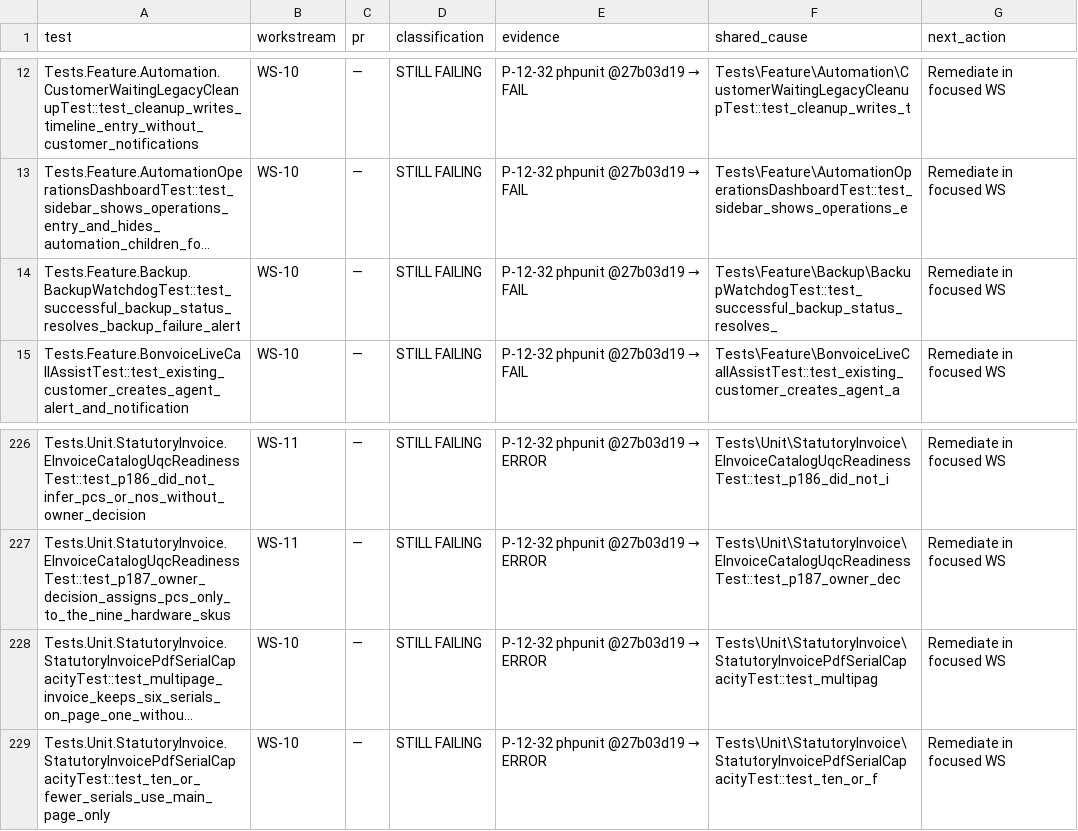
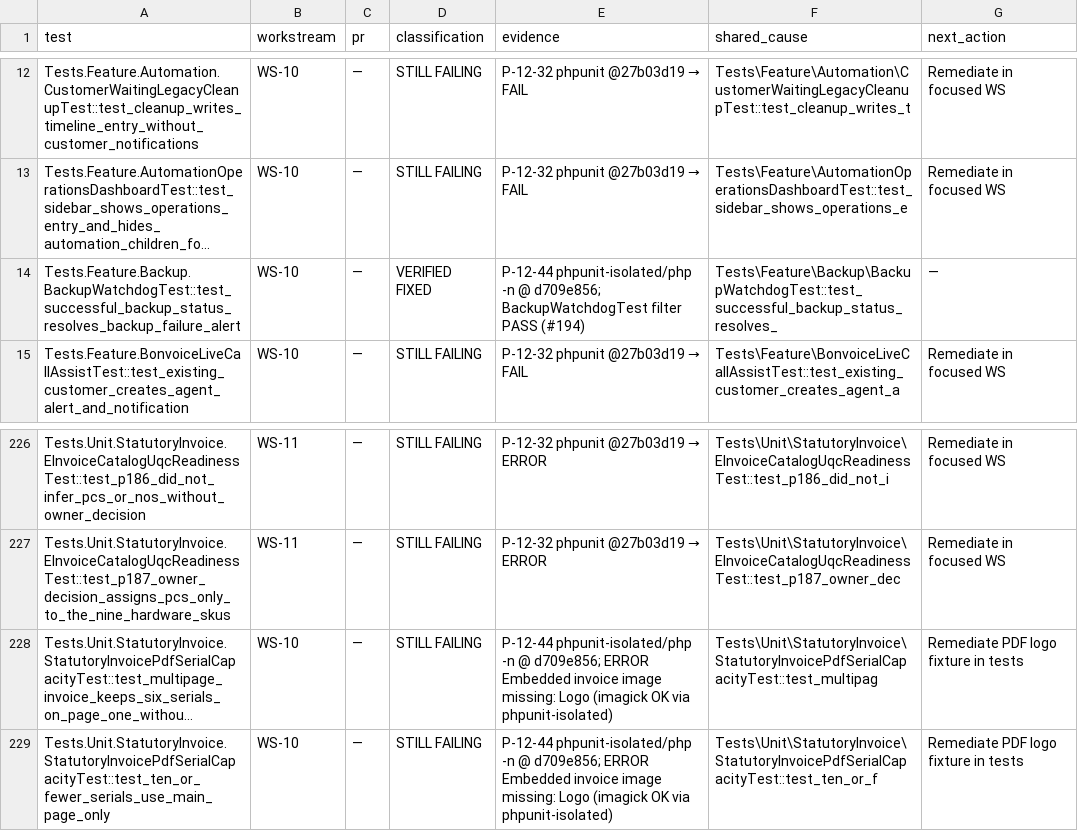
Before and after one commit to radium-foundation/radium-desk, a CSV file: .artifacts/P-12-32-matrix-reconciliation.csv, drawn as a sheet; only a part is shown, gaps mark what is left out; long unchanged cells end in …; the diff covers the shown part only; the diff names each change by its address in the sheet, - before the commit and + after, or states it on an @@ line.

```diff
--- a/.artifacts/P-12-32-matrix-reconciliation.csv
+++ b/.artifacts/P-12-32-matrix-reconciliation.csv
-D14 (classification): STILL FAILING
+D14 (classification): VERIFIED FIXED
@@ E14 (evidence): P-12-32 phpunit @27b03d19 → FAIL → P-12-44 phpunit-isolated/php -n @ d709e856; BackupWatchdogTest filter PASS (#194) @@
-G14 (next_action): Remediate in focused WS
+G14 (next_action): —
@@ E228:E229 (evidence): P-12-32 phpunit @27b03d19 → ERROR → P-12-44 phpunit-isolated/php -n @ d709e856; ERROR Embedded invoice image missing: Logo (imagick OK via phpunit-isolated) @@
-G228:G229 (next_action): Remediate in focused WS
+G228:G229 (next_action): Remediate PDF logo fixture in tests
```
Also changed, not shown: 51 edited cells elsewhere in this file, 4 other files.
